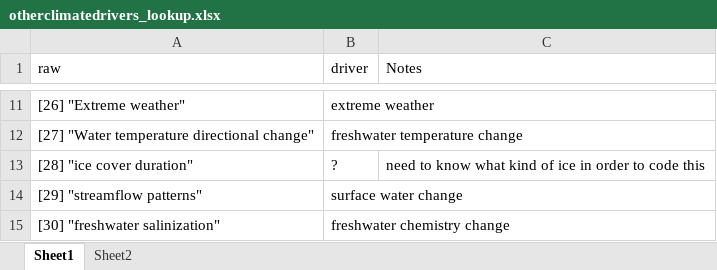
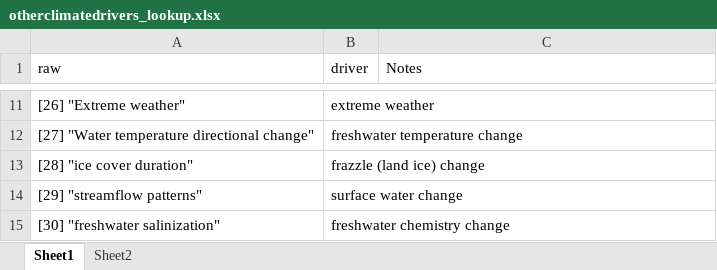
Before and after one commit to LauraDee/BCCAch7, an Excel workbook: data_cleaning/otherclimatedrivers_lookup.xlsx, sheet Sheet1, drawn as a sheet; only a part is shown, gaps mark what is left out; values as stored, in another font and other column widths than the file's, no borders; the diff names each change by its address in the sheet, - before the commit and + after, or states it on an @@ line.

Commit message:
Update otherclimatedrivers_lookup.xlsx

```diff
--- a/data_cleaning/otherclimatedrivers_lookup.xlsx (sheet Sheet1)
+++ b/data_cleaning/otherclimatedrivers_lookup.xlsx (sheet Sheet1)
-B13 (driver): ?
+B13 (driver): frazzle (land ice) change
-C13 (Notes): need to know what kind of ice in order to code this
+C13 (Notes): (empty)
```
